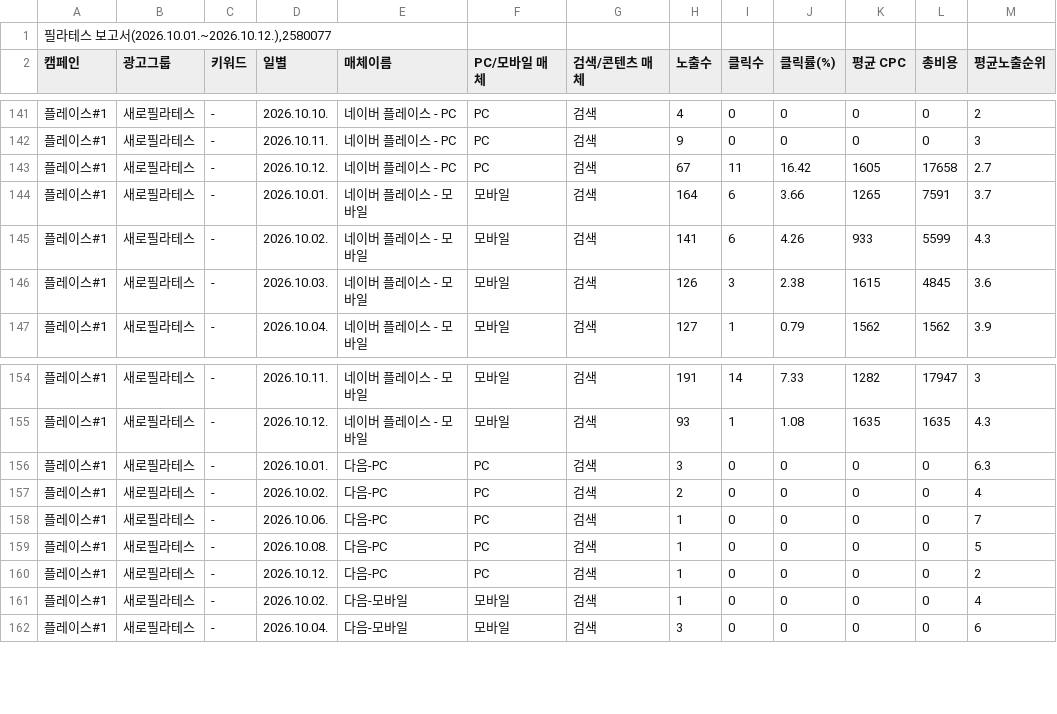
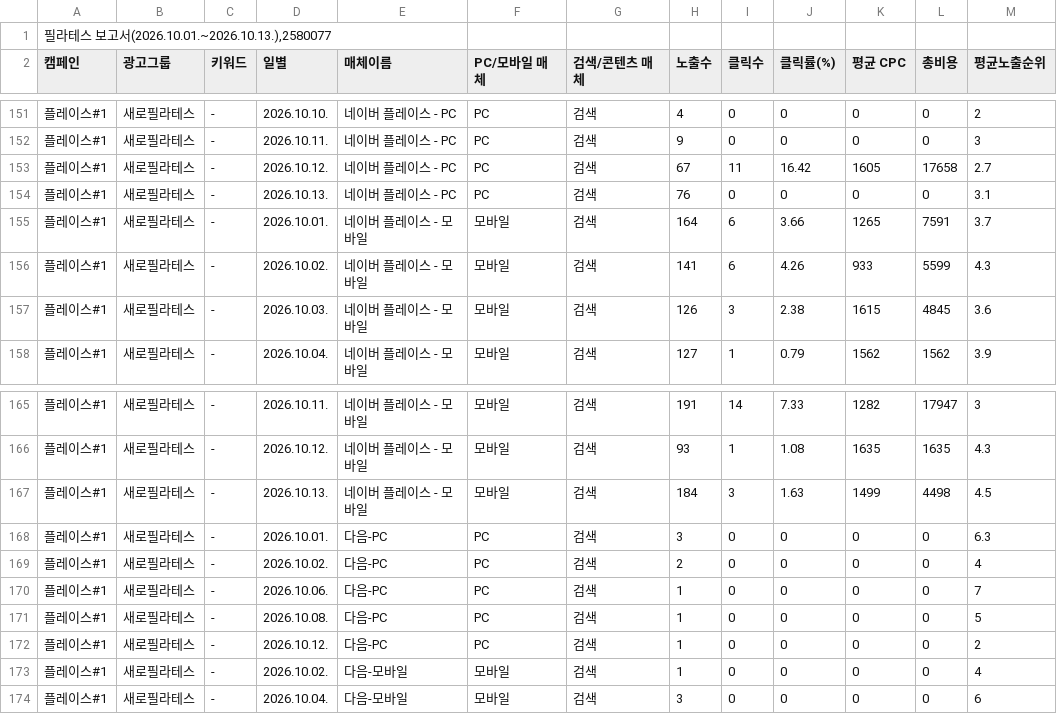
Before and after one commit to LeeKwanBeom/saero-ad-report-skill, a CSV file: data/2026-10/키워드.csv, drawn as a sheet; only a part is shown, gaps mark what is left out; the diff covers the shown part only.

```diff
--- a/data/2026-10/키워드.csv
+++ b/data/2026-10/키워드.csv
@@ -1,2 +1,2 @@
-"필라테스 보고서(2026.10.01.~2026.10.12.),2580077"
+"필라테스 보고서(2026.10.01.~2026.10.13.),2580077"
 캠페인,광고그룹,키워드,일별,매체이름,PC/모바일 매체,검색/콘텐츠 매체,노출수,클릭수,클릭률(%),평균 CPC,총비용,평균노출순위
@@ -143,2 +153,3 @@
 플레이스#1,새로필라테스,-,2026.10.12.,네이버 플레이스 - PC,PC,검색,67,11,16.42,1605,17658,2.7
+플레이스#1,새로필라테스,-,2026.10.13.,네이버 플레이스 - PC,PC,검색,76,0,0,0,0,3.1
 플레이스#1,새로필라테스,-,2026.10.01.,네이버 플레이스 - 모바일,모바일,검색,164,6,3.66,1265,7591,3.7
@@ -155,2 +166,3 @@
 플레이스#1,새로필라테스,-,2026.10.12.,네이버 플레이스 - 모바일,모바일,검색,93,1,1.08,1635,1635,4.3
+플레이스#1,새로필라테스,-,2026.10.13.,네이버 플레이스 - 모바일,모바일,검색,184,3,1.63,1499,4498,4.5
 플레이스#1,새로필라테스,-,2026.10.01.,다음-PC,PC,검색,3,0,0,0,0,6.3
```
Also changed, not shown: 10 added rows elsewhere in this file, data/2026-10/검색어.csv, data/2026-10/상세지역.csv, 1 other file.
